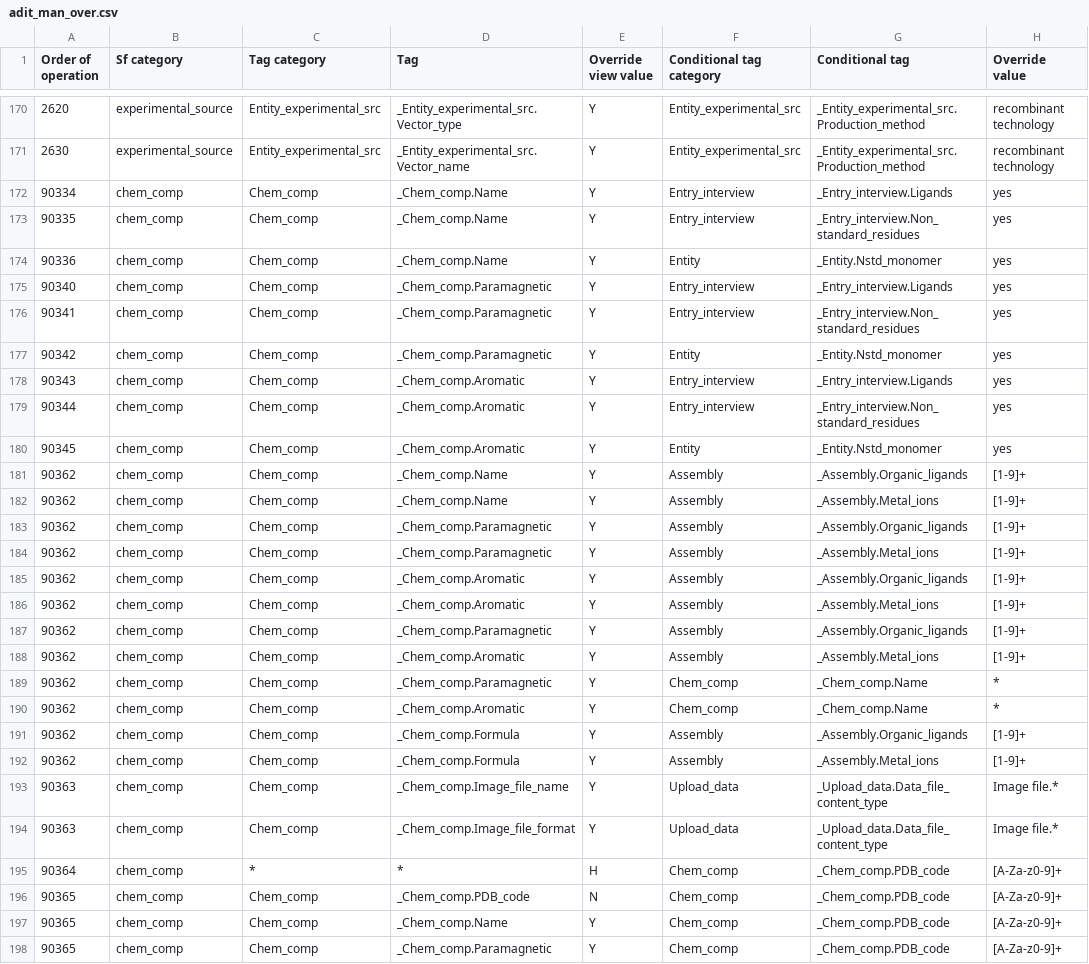
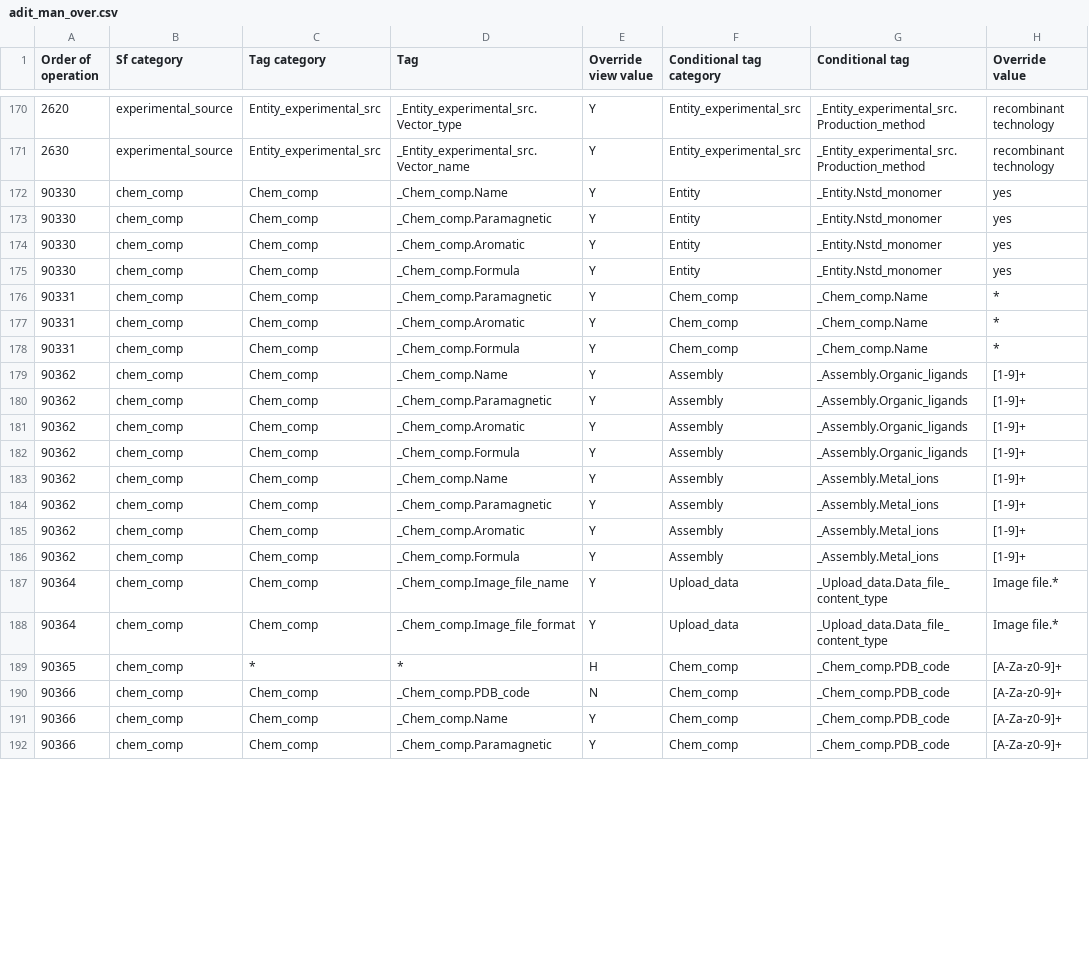
Before and after one commit to bmrb-io/nmr-star-dictionary, a CSV file: NMR-STAR/internal_106_distribution/adit_man_over.csv, drawn as a sheet; only a part is shown, gaps mark what is left out; removed rows and columns are numbered as before the commit, all else as after; the diff covers the shown part only; the diff names each change by its address in the sheet, - before the commit and + after, or states it on an @@ line.

Commit message:
Improve the overrides related to chem comps.

```diff
--- a/NMR-STAR/internal_106_distribution/adit_man_over.csv
+++ b/NMR-STAR/internal_106_distribution/adit_man_over.csv
-row 172: 90334 | chem_comp | Chem_comp | _Chem_comp.Name | Y | Entry_interview | _Entry_interview.Ligands | yes
-row 173: 90335 | chem_comp | Chem_comp | _Chem_comp.Name | Y | Entry_interview | _Entry_interview.Non_standard_residues | yes
-A172 (Order of operation): 90336
+A172 (Order of operation): 90330
-row 175: 90340 | chem_comp | Chem_comp | _Chem_comp.Paramagnetic | Y | Entry_interview | _Entry_interview.Ligands | yes
-row 176: 90341 | chem_comp | Chem_comp | _Chem_comp.Paramagnetic | Y | Entry_interview | _Entry_interview.Non_standard_residues | yes
-A173 (Order of operation): 90342
+A173 (Order of operation): 90330
-A174 (Order of operation): 90343
+A174 (Order of operation): 90330
-F174 (Conditional tag category): Entry_interview
+F174 (Conditional tag category): Entity
-G174 (Conditional tag): _Entry_interview.Ligands
+G174 (Conditional tag): _Entity.Nstd_monomer
-row 179: 90344 | chem_comp | Chem_comp | _Chem_comp.Aromatic | Y | Entry_interview | _Entry_interview.Non_standard_residues | yes
-A175 (Order of operation): 90345
+A175 (Order of operation): 90330
-D175 (Tag): _Chem_comp.Aromatic
+D175 (Tag): _Chem_comp.Formula
+row 176: 90331 | chem_comp | Chem_comp | _Chem_comp.Paramagnetic | Y | Chem_comp | _Chem_comp.Name | *
+row 177: 90331 | chem_comp | Chem_comp | _Chem_comp.Aromatic | Y | Chem_comp | _Chem_comp.Name | *
+row 178: 90331 | chem_comp | Chem_comp | _Chem_comp.Formula | Y | Chem_comp | _Chem_comp.Name | *
@@ row 183 moved to row 180: 90362 @@
@@ row 185 moved to row 181: 90362 @@
@@ row 191 moved to row 182: 90362 @@
-row 187: 90362 | chem_comp | Chem_comp | _Chem_comp.Paramagnetic | Y | Assembly | _Assembly.Organic_ligands | [1-9]+
-row 188: 90362 | chem_comp | Chem_comp | _Chem_comp.Aromatic | Y | Assembly | _Assembly.Metal_ions | [1-9]+
-row 189: 90362 | chem_comp | Chem_comp | _Chem_comp.Paramagnetic | Y | Chem_comp | _Chem_comp.Name | *
-row 190: 90362 | chem_comp | Chem_comp | _Chem_comp.Aromatic | Y | Chem_comp | _Chem_comp.Name | *
-A187:A188 (Order of operation): 90363
+A187:A188 (Order of operation): 90364
-A189 (Order of operation): 90364
+A189 (Order of operation): 90365
-A190:A192 (Order of operation): 90365
+A190:A192 (Order of operation): 90366
```
Also changed, not shown: 1 added row, 1 removed row and 2 edited cells elsewhere in this file, NMR-STAR/internal_106_source/adit_man_over.csv.
